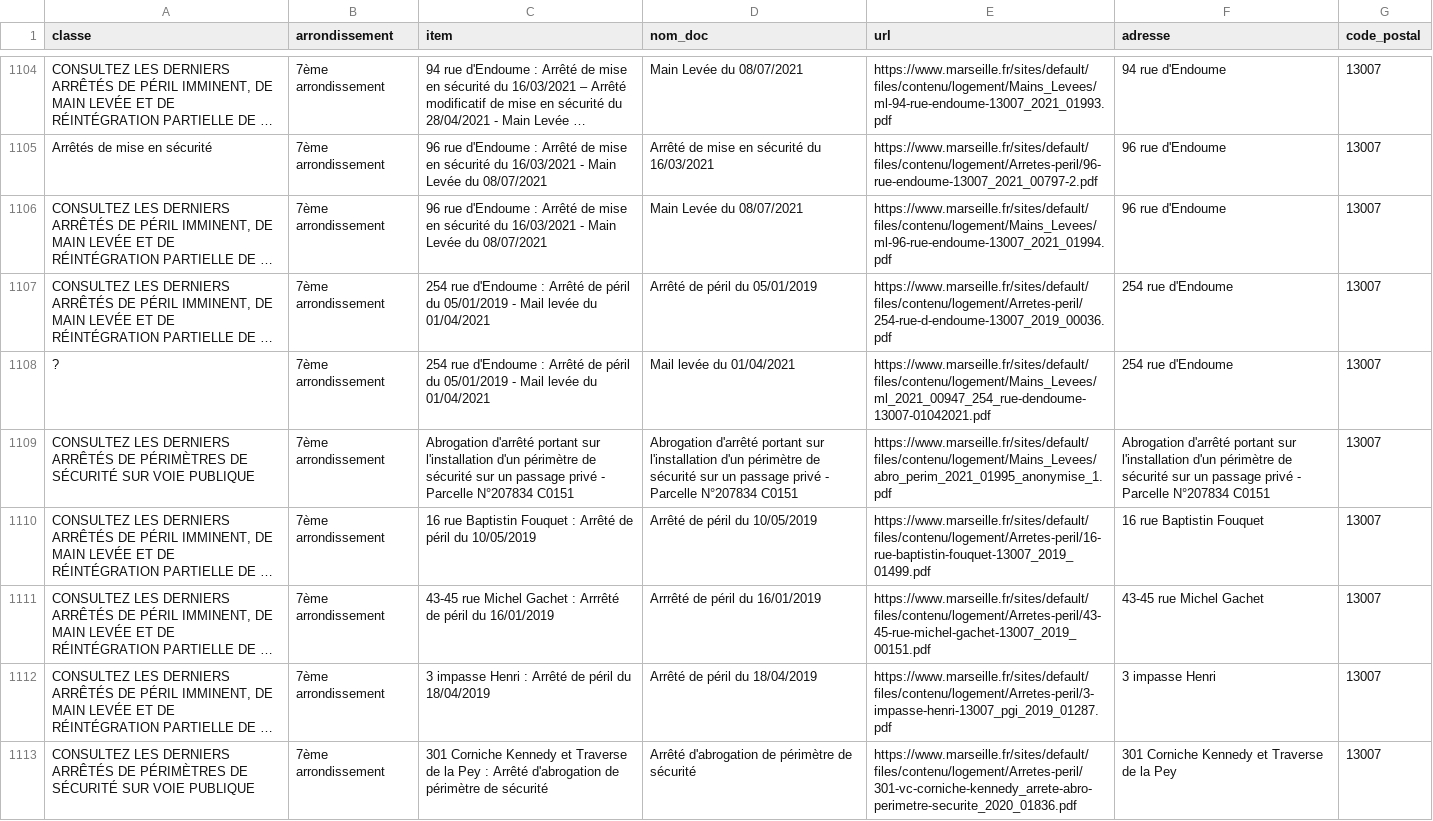
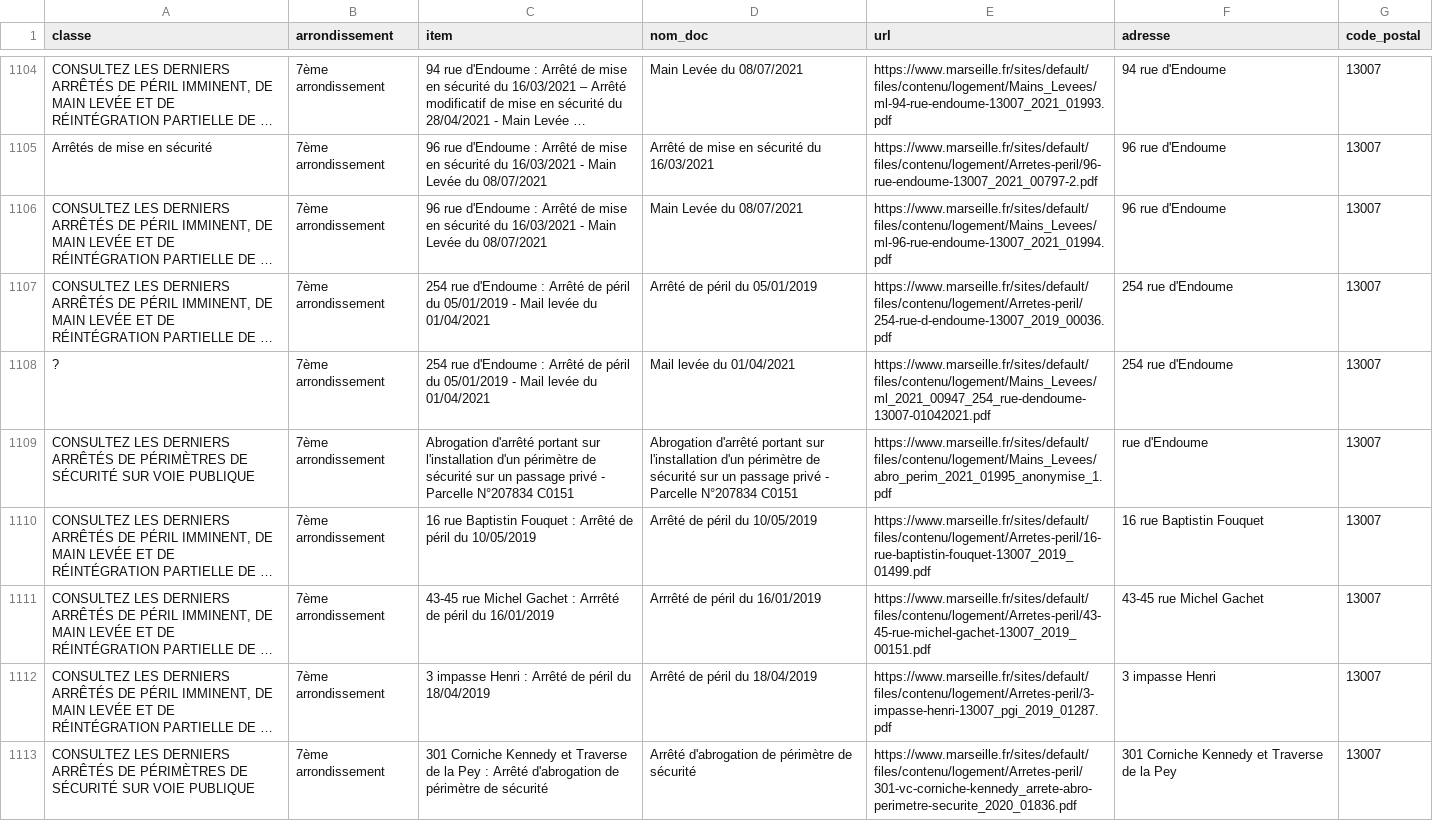
Before and after one commit to moreymat/mrs-arretes-de-peril, a CSV file: data/arretes/mrs-arretes-de-peril-2021-07-14.csv, drawn as a sheet; only a part is shown, gaps mark what is left out; long unchanged cells end in …; the diff covers the shown part only; the diff names each change by its address in the sheet, - before the commit and + after, or states it on an @@ line.

Commit message:
FIX extraction adresses

```diff
--- a/data/arretes/mrs-arretes-de-peril-2021-07-14.csv
+++ b/data/arretes/mrs-arretes-de-peril-2021-07-14.csv
-F1109 (adresse): Abrogation d'arrêté portant sur l'installation d'un périmètre de sécurité sur un passage privé - Parcelle N°207834 C0151
+F1109 (adresse): rue d'Endoume
```
Also changed, not shown: 58 edited cells elsewhere in this file, 1 other file.
